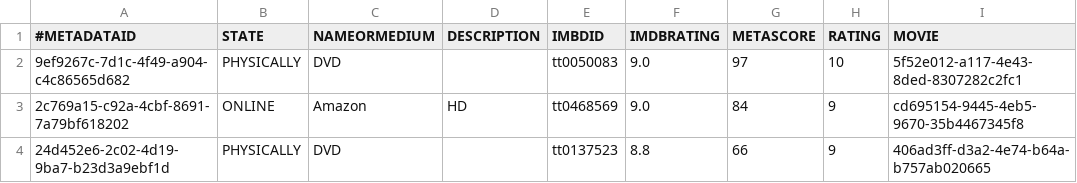
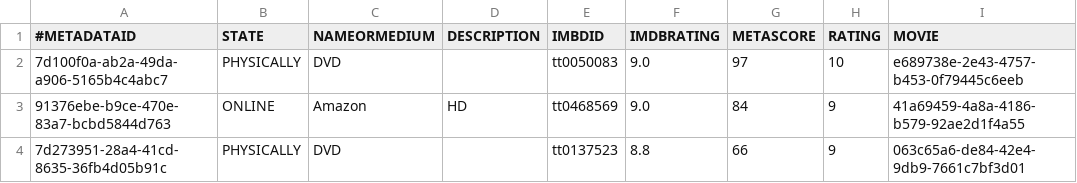
Before and after one commit to LeonLantz/AdvancedSWE, a CSV file: Movie-Manager/0-moviemanager-plugin-main/src/main/resources/CSVFiles/Metadata.csv, drawn as a sheet.

```diff
--- a/Movie-Manager/0-moviemanager-plugin-main/src/main/resources/CSVFiles/Metadata.csv
+++ b/Movie-Manager/0-moviemanager-plugin-main/src/main/resources/CSVFiles/Metadata.csv
@@ -1,4 +1,4 @@
 #METADATAID;STATE;NAMEORMEDIUM;DESCRIPTION;IMBDID;IMDBRATING;METASCORE;RATING;MOVIE
-9ef9267c-7d1c-4f49-a904-c4c86565d682;PHYSICALLY;DVD;;tt0050083;9.0;97;10;5f52e012-a117-4e43-8ded-8307282c2fc1
-2c769a15-c92a-4cbf-8691-7a79bf618202;ONLINE;Amazon;HD;tt0468569;9.0;84;9;cd695154-9445-4eb5-9670-35b4467345f8
-24d452e6-2c02-4d19-9ba7-b23d3a9ebf1d;PHYSICALLY;DVD;;tt0137523;8.8;66;9;406ad3ff-d3a2-4e74-b64a-b757ab020665
+7d100f0a-ab2a-49da-a906-5165b4c4abc7;PHYSICALLY;DVD;;tt0050083;9.0;97;10;e689738e-2e43-4757-b453-0f79445c6eeb
+91376ebe-b9ce-470e-83a7-bcbd5844d763;ONLINE;Amazon;HD;tt0468569;9.0;84;9;41a69459-4a8a-4186-b579-92ae2d1f4a55
+7d273951-28a4-41cd-8635-36fb4d05b91c;PHYSICALLY;DVD;;tt0137523;8.8;66;9;063c65a6-de84-42e4-9db9-7661c7bf3d01
```
Also changed, not shown: Movie-Manager/0-moviemanager-plugin-main/src/main/resources/CSVFiles/FilmProfessional.csv, Movie-Manager/0-moviemanager-plugin-main/src/main/resources/CSVFiles/Movie.csv, 2 other files.
